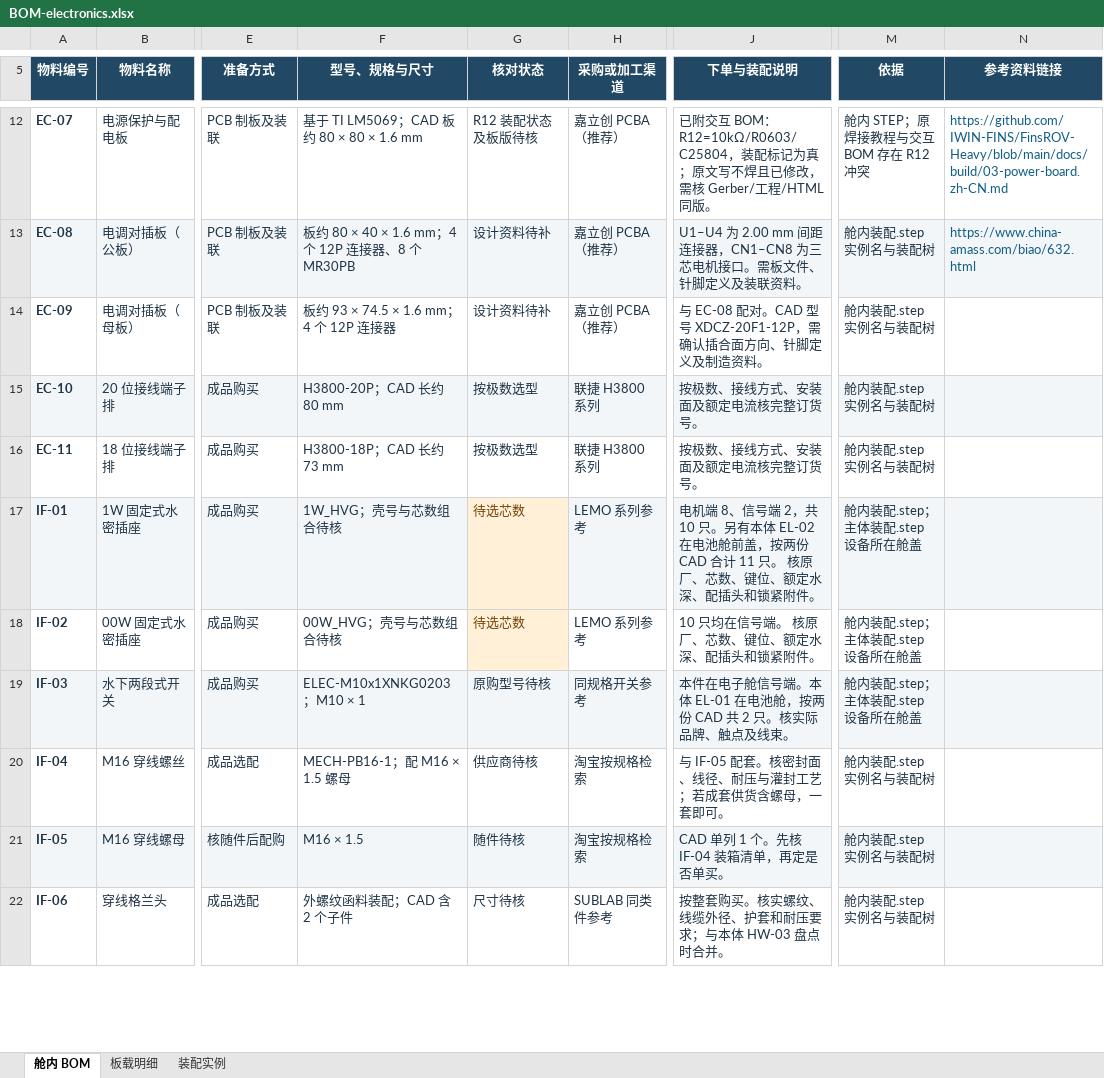
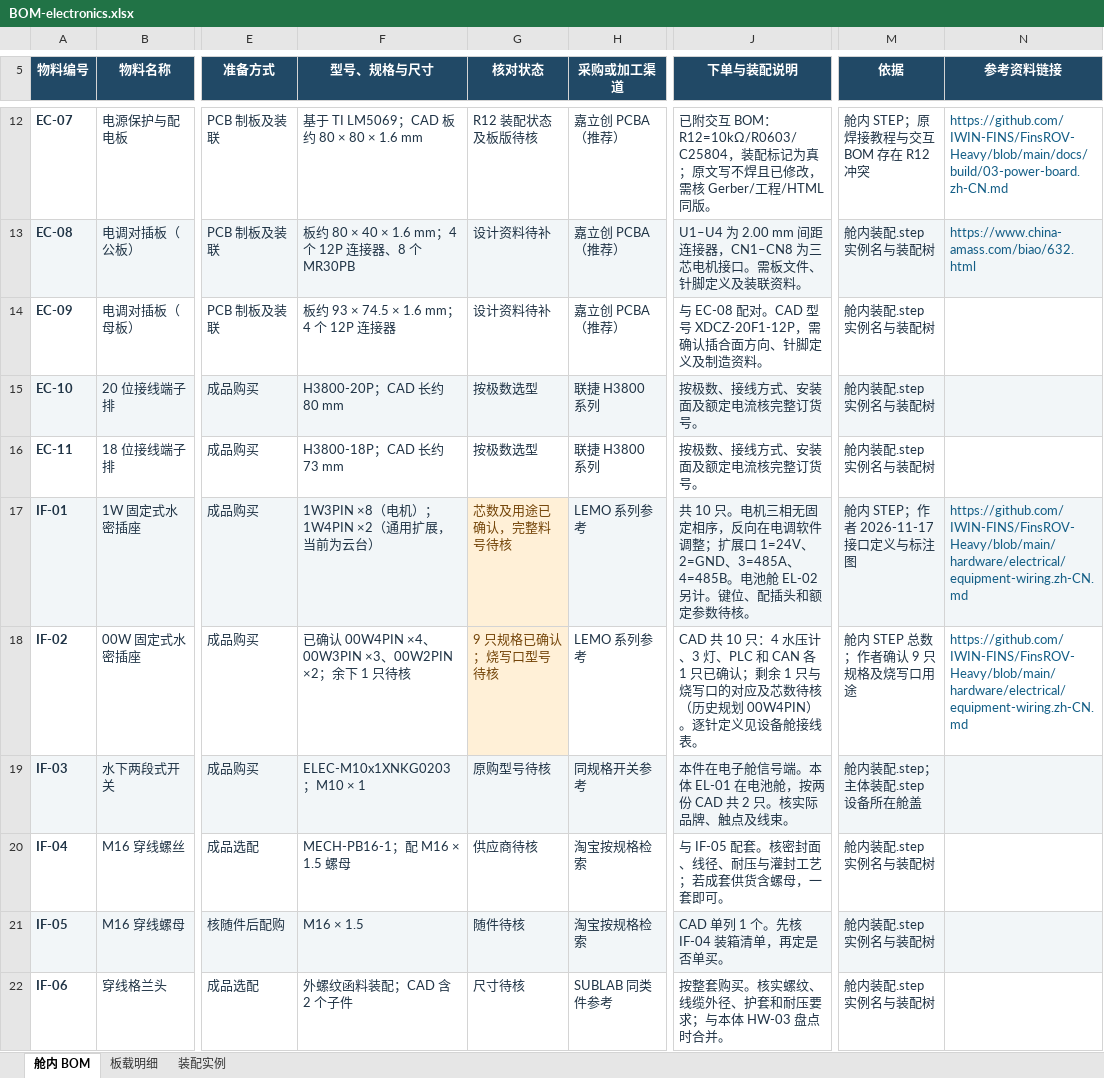
Before and after one commit to IWIN-FINS/FinsROV-Heavy, an Excel workbook: hardware/bom/BOM-electronics.xlsx, sheet 舱内 BOM, drawn as a sheet; only a part is shown, gaps mark what is left out; values as stored, in another font and other column widths than the file's, no borders; table styles not drawn; the diff names each change by its address in the sheet, - before the commit and + after, or states it on an @@ line.

```diff
--- a/hardware/bom/BOM-electronics.xlsx (sheet 舱内 BOM)
+++ b/hardware/bom/BOM-electronics.xlsx (sheet 舱内 BOM)
-F17 (型号、规格与尺寸): 1W_HVG；壳号与芯数组合待核
+F17 (型号、规格与尺寸): 1W3PIN ×8（电机）；1W4PIN ×2（通用扩展，当前为云台）
-G17 (核对状态): 待选芯数
+G17 (核对状态): 芯数及用途已确认，完整料号待核
-J17 (下单与装配说明): 电机端 8、信号端 2，共 10 只。另有本体 EL-02 在电池舱前盖，按两份 CAD 合计 11 只。 核原厂、芯数、键位、额定水深、配插头和锁紧附件。
+J17 (下单与装配说明): 共 10 只。电机三相无固定相序，反向在电调软件调整；扩展口 1=24V、2=GND、3=485A、4=485B。电池舱 EL-02 另计。键位、配插头和额定参数待核。
-M17 (依据): 舱内装配.step；主体装配.step 设备所在舱盖
+M17 (依据): 舱内 STEP；作者 2026-11-17 接口定义与标注图
-N17:N18 (参考资料链接): (empty)
+N17:N18 (参考资料链接): https://github.com/IWIN-FINS/FinsROV-Heavy/blob/main/hardware/electrical/equipment-wiring.zh-CN.md
-F18 (型号、规格与尺寸): 00W_HVG；壳号与芯数组合待核
+F18 (型号、规格与尺寸): 已确认 00W4PIN ×4、00W3PIN ×3、00W2PIN ×2；余下 1 只待核
-G18 (核对状态): 待选芯数
+G18 (核对状态): 9 只规格已确认；烧写口型号待核
-J18 (下单与装配说明): 10 只均在信号端。 核原厂、芯数、键位、额定水深、配插头和锁紧附件。
+J18 (下单与装配说明): CAD 共 10 只：4 水压计、3 灯、PLC 和 CAN 各 1 只已确认；剩余 1 只与烧写口的对应及芯数待核（历史规划 00W4PIN）。逐针定义见设备舱接线表。
-M18 (依据): 舱内装配.step；主体装配.step 设备所在舱盖
+M18 (依据): 舱内 STEP 总数；作者确认 9 只规格及烧写口用途
```
Also changed, not shown: 43 other files.
